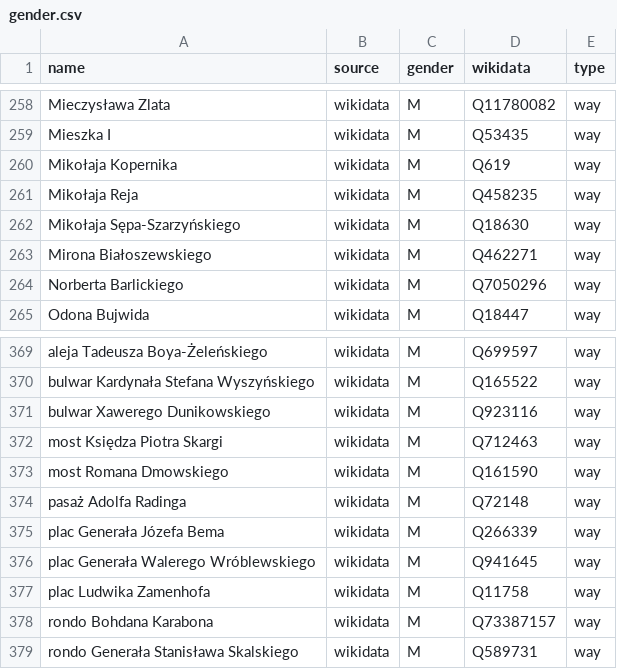
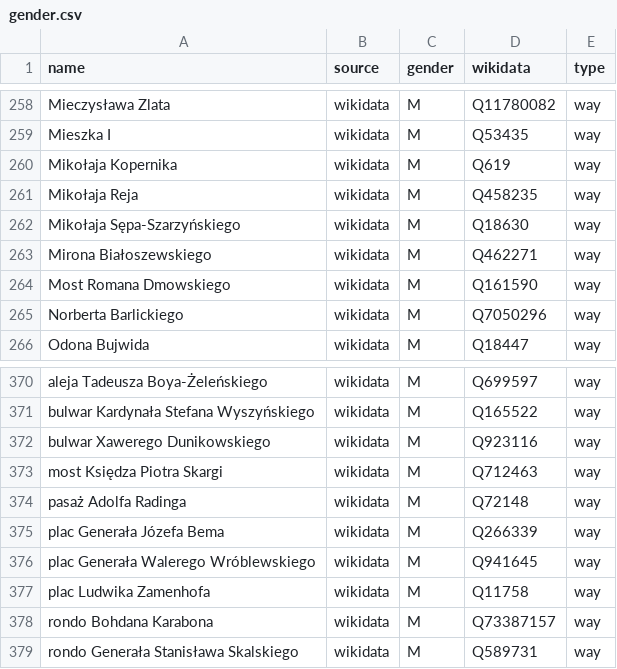
Before and after one commit to EqualStreetNames/equalstreetnames-wroclaw, a CSV file: data/gender.csv, drawn as a sheet; only a part is shown, gaps mark what is left out; removed rows and columns are numbered as before the commit, all else as after; the diff names each change by its address in the sheet, - before the commit and + after, or states it on an @@ line.

```diff
--- a/data/gender.csv
+++ b/data/gender.csv
+row 264: Most Romana Dmowskiego | wikidata | M | Q161590 | way
-row 373: most Romana Dmowskiego | wikidata | M | Q161590 | way
```
Also changed, not shown: data/other.csv, 3 other files.
